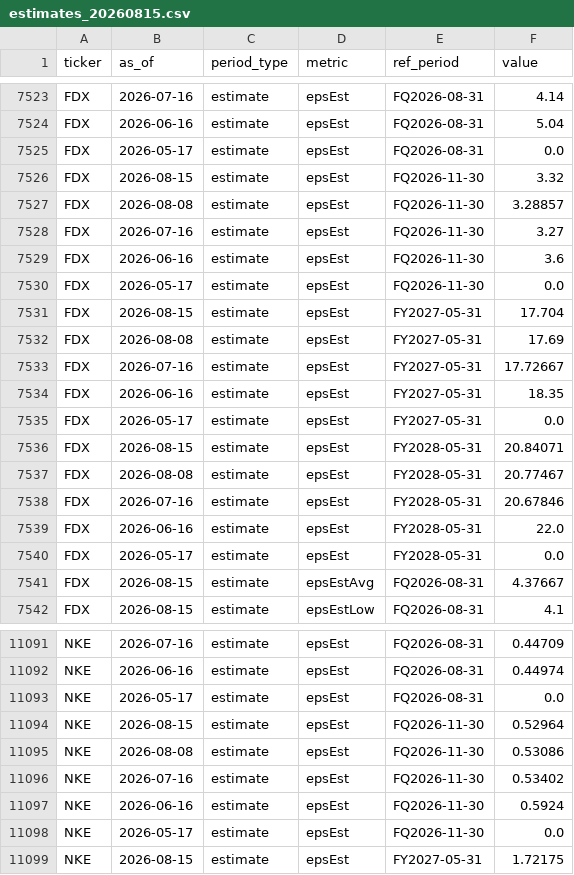
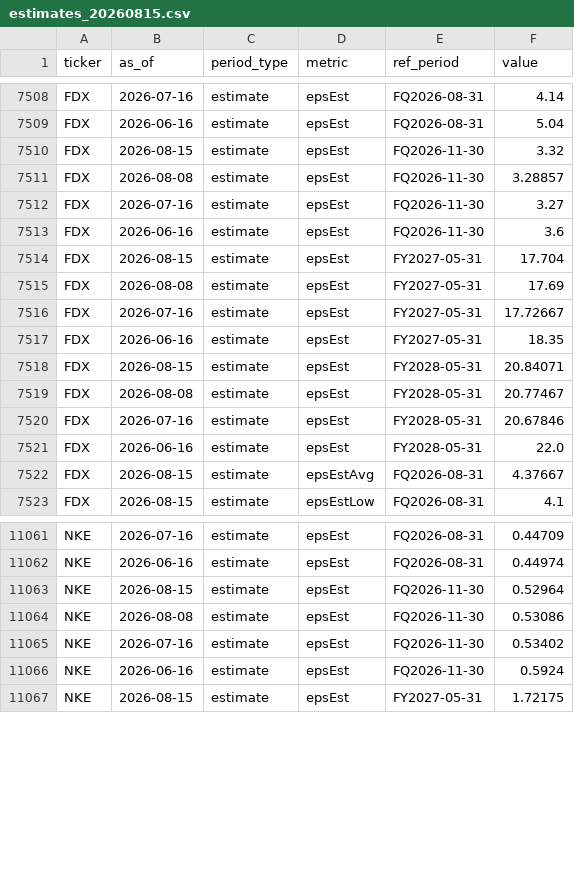
Before and after one commit to bigox343/fundamentals_tracker, a CSV file: data/estimates_20260815.csv, drawn as a sheet; only a part is shown, gaps mark what is left out; the diff covers the shown part only.

```diff
--- a/data/estimates_20260815.csv
+++ b/data/estimates_20260815.csv
@@ -7524,3 +7509,2 @@ FDX,2026-07-16,estimate,epsEst,FQ2026-08-31,4.14
 FDX,2026-06-16,estimate,epsEst,FQ2026-08-31,5.04
-FDX,2026-05-17,estimate,epsEst,FQ2026-08-31,0.0
 FDX,2026-08-15,estimate,epsEst,FQ2026-11-30,3.32
@@ -7529,3 +7513,2 @@ FDX,2026-07-16,estimate,epsEst,FQ2026-11-30,3.27
 FDX,2026-06-16,estimate,epsEst,FQ2026-11-30,3.6
-FDX,2026-05-17,estimate,epsEst,FQ2026-11-30,0.0
 FDX,2026-08-15,estimate,epsEst,FY2027-05-31,17.704
@@ -7534,3 +7517,2 @@ FDX,2026-07-16,estimate,epsEst,FY2027-05-31,17.72667
 FDX,2026-06-16,estimate,epsEst,FY2027-05-31,18.35
-FDX,2026-05-17,estimate,epsEst,FY2027-05-31,0.0
 FDX,2026-08-15,estimate,epsEst,FY2028-05-31,20.84071
@@ -7539,3 +7521,2 @@ FDX,2026-07-16,estimate,epsEst,FY2028-05-31,20.67846
 FDX,2026-06-16,estimate,epsEst,FY2028-05-31,22.0
-FDX,2026-05-17,estimate,epsEst,FY2028-05-31,0.0
 FDX,2026-08-15,estimate,epsEstAvg,FQ2026-08-31,4.37667
@@ -11092,3 +11062,2 @@ NKE,2026-07-16,estimate,epsEst,FQ2026-08-31,0.44709
 NKE,2026-06-16,estimate,epsEst,FQ2026-08-31,0.44974
-NKE,2026-05-17,estimate,epsEst,FQ2026-08-31,0.0
 NKE,2026-08-15,estimate,epsEst,FQ2026-11-30,0.52964
@@ -11097,3 +11066,2 @@ NKE,2026-07-16,estimate,epsEst,FQ2026-11-30,0.53402
 NKE,2026-06-16,estimate,epsEst,FQ2026-11-30,0.5924
-NKE,2026-05-17,estimate,epsEst,FQ2026-11-30,0.0
 NKE,2026-08-15,estimate,epsEst,FY2027-05-31,1.72175
```
Also changed, not shown: 26 removed rows elsewhere in this file, 2 other files.
